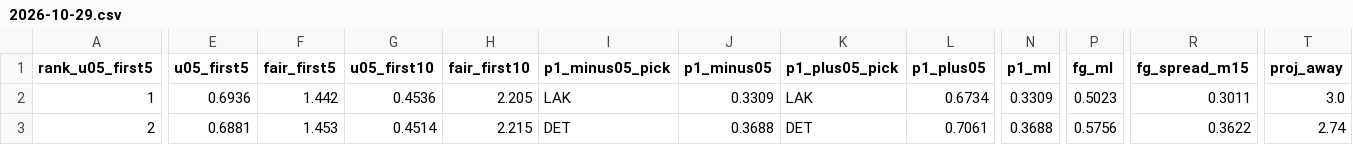
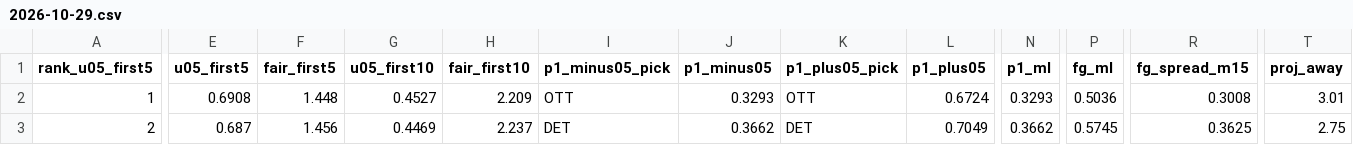
Before and after one commit to Moneyg604/nhl-early-goal, a CSV file: docs/days/2026-10-29.csv, drawn as a sheet; only a part is shown, gaps mark what is left out; the diff covers the shown part only; the diff names each change by its address in the sheet, - before the commit and + after, or states it on an @@ line.

```diff
--- a/docs/days/2026-10-29.csv
+++ b/docs/days/2026-10-29.csv
-E2 (u05_first5): 0.6936
+E2 (u05_first5): 0.6908
-F2 (fair_first5): 1.442
+F2 (fair_first5): 1.448
-G2 (u05_first10): 0.4536
+G2 (u05_first10): 0.4527
-H2 (fair_first10): 2.205
+H2 (fair_first10): 2.209
-I2 (p1_minus05_pick): LAK
+I2 (p1_minus05_pick): OTT
-J2 (p1_minus05): 0.3309
+J2 (p1_minus05): 0.3293
-K2 (p1_plus05_pick): LAK
+K2 (p1_plus05_pick): OTT
-L2 (p1_plus05): 0.6734
+L2 (p1_plus05): 0.6724
-N2 (p1_ml): 0.3309
+N2 (p1_ml): 0.3293
-P2 (fg_ml): 0.5023
+P2 (fg_ml): 0.5036
-R2 (fg_spread_m15): 0.3011
+R2 (fg_spread_m15): 0.3008
-T2 (proj_away): 3.0
+T2 (proj_away): 3.01
-E3 (u05_first5): 0.6881
+E3 (u05_first5): 0.687
-F3 (fair_first5): 1.453
+F3 (fair_first5): 1.456
-G3 (u05_first10): 0.4514
+G3 (u05_first10): 0.4469
-H3 (fair_first10): 2.215
+H3 (fair_first10): 2.237
-J3 (p1_minus05): 0.3688
+J3 (p1_minus05): 0.3662
-L3 (p1_plus05): 0.7061
+L3 (p1_plus05): 0.7049
-N3 (p1_ml): 0.3688
+N3 (p1_ml): 0.3662
-P3 (fg_ml): 0.5756
+P3 (fg_ml): 0.5745
-R3 (fg_spread_m15): 0.3622
+R3 (fg_spread_m15): 0.3625
-T3 (proj_away): 2.74
+T3 (proj_away): 2.75
```
Also changed, not shown: 132 edited cells elsewhere in this file, docs/days/2026-10-27.csv, docs/days/2026-10-28.csv, 46 other files.
